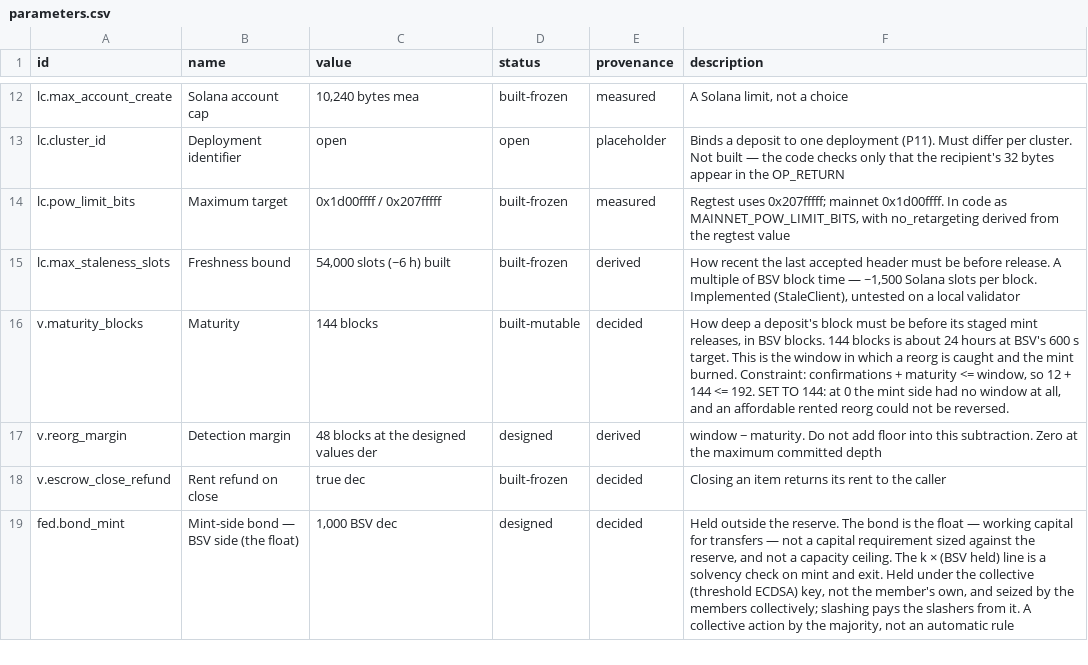
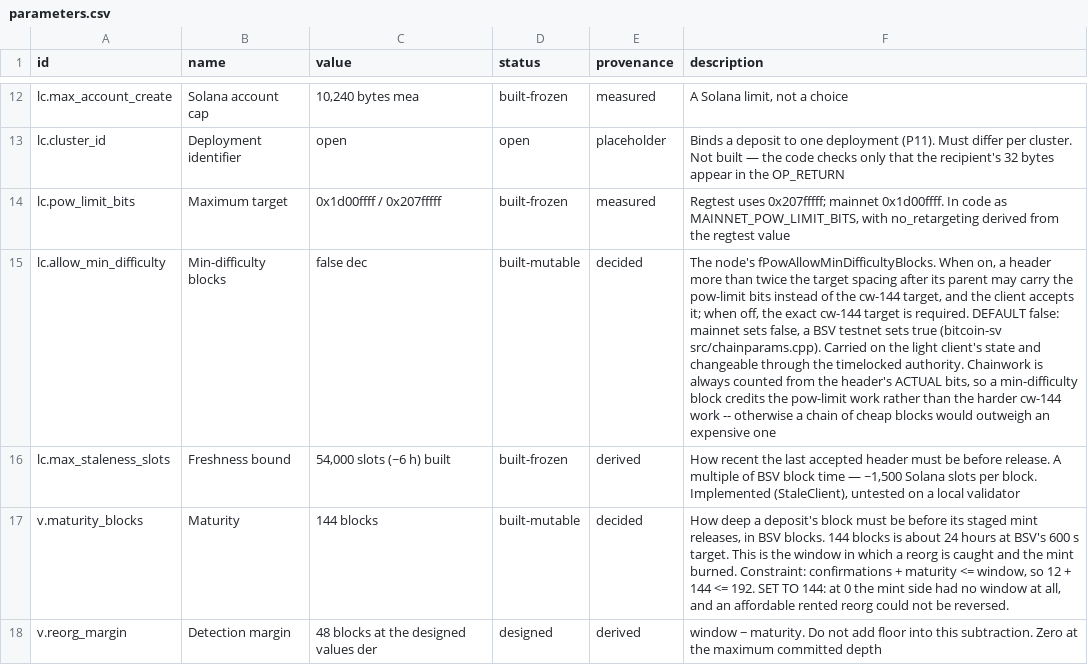
Before and after one commit to solbeam-bot/solbeam, a CSV file: docs/parameters.csv, drawn as a sheet; only a part is shown, gaps mark what is left out; the shorter side is filled out with more unchanged rows; the diff names each change by its address in the sheet, - before the commit and + after, or states it on an @@ line.

Commit message:
params: add lc.allow_min_difficulty, off on mainnet on for testnet
The node's fPowAllowMinDifficultyBlocks as a sheet row. `false` in
config/params.json; `true` in config/params.testnet.json, measured from
bitcoin-sv CTestNetParams (src/chainparams.cpp) rather than chosen.

gen.py now projects a boolean row as a Rust `bool` -- Python's `bool` is an
`int` subclass, so `rust_int` would have emitted `F_alse`. Regenerated the
mainnet projections and every profile; `gen.py --check` is clean.

The testnet pow_limit_bits override said the min-difficulty difference was
"not modelled"; it now points at the row that models it.

```diff
--- a/docs/parameters.csv
+++ b/docs/parameters.csv
+row 15: lc.allow_min_difficulty | Min-difficulty blocks | false dec | built-mutable | decided | The node's fPowAllowMinDifficultyBlocks. When on, a header more than twice the target spacing after its parent may carry the pow-limit bits instead of the cw-144 target, and the client accepts it; when off, the exact cw-144 target is required. DEFAULT false: mainnet sets false, a BSV testnet sets true (bitcoin-sv src/chainparams.cpp). Carried on the light client's state and changeable through the timelocked authority. Chainwork is always counted from the header's ACTUAL bits, so a min-difficulty block credits the pow-limit work rather than the harder cw-144 work -- otherwise a chain of cheap blocks would outweigh an expensive one
```
Also changed, not shown: config/out/testnet/parameters.csv, 9 other files.
